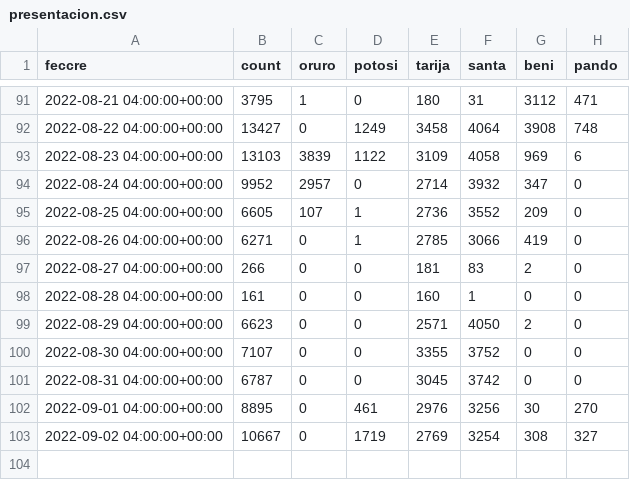
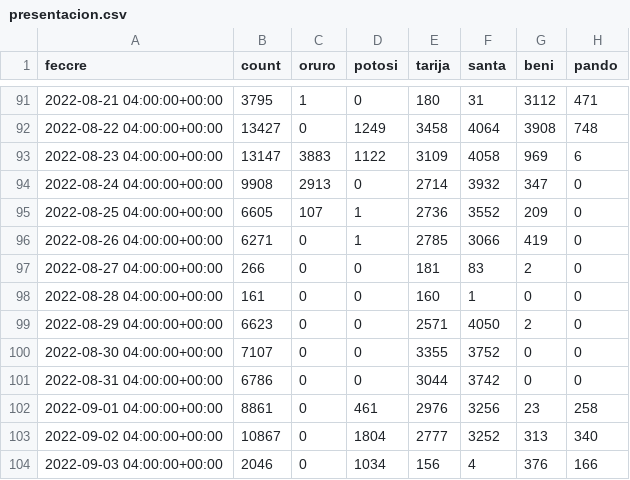
Before and after one commit to mauforonda/avance_censo, a CSV file: data/cartografia/presentacion.csv, drawn as a sheet; only a part is shown, gaps mark what is left out.

```diff
--- a/data/cartografia/presentacion.csv
+++ b/data/cartografia/presentacion.csv
@@ -92,4 +92,4 @@ feccre,count,oruro,potosi,tarija,santa,beni,pando
 2022-08-22 04:00:00+00:00,13427,0,1249,3458,4064,3908,748
-2022-08-23 04:00:00+00:00,13103,3839,1122,3109,4058,969,6
-2022-08-24 04:00:00+00:00,9952,2957,0,2714,3932,347,0
+2022-08-23 04:00:00+00:00,13147,3883,1122,3109,4058,969,6
+2022-08-24 04:00:00+00:00,9908,2913,0,2714,3932,347,0
 2022-08-25 04:00:00+00:00,6605,107,1,2736,3552,209,0
@@ -100,4 +100,5 @@ feccre,count,oruro,potosi,tarija,santa,beni,pando
 2022-08-30 04:00:00+00:00,7107,0,0,3355,3752,0,0
-2022-08-31 04:00:00+00:00,6787,0,0,3045,3742,0,0
-2022-09-01 04:00:00+00:00,8895,0,461,2976,3256,30,270
-2022-09-02 04:00:00+00:00,10667,0,1719,2769,3254,308,327
+2022-08-31 04:00:00+00:00,6786,0,0,3044,3742,0,0
+2022-09-01 04:00:00+00:00,8861,0,461,2976,3256,23,258
+2022-09-02 04:00:00+00:00,10867,0,1804,2777,3252,313,340
+2022-09-03 04:00:00+00:00,2046,0,1034,156,4,376,166
```
Also changed, not shown: data/cartografia/departamentos/pando.csv, data/cartografia/departamentos/potosi.csv, 5 other files.
